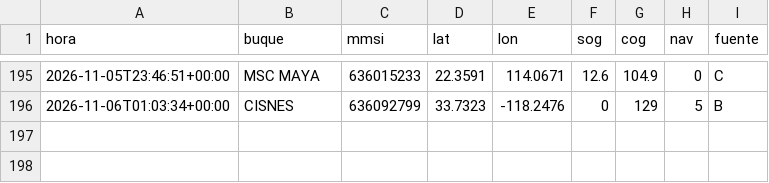
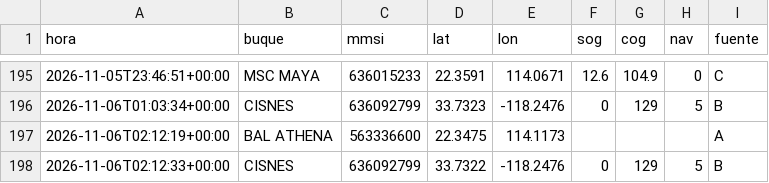
Before and after one commit to jart0988aj-maker/monitoreo-buques, a CSV file: docs/data/historial/posiciones_2026-11.csv, drawn as a sheet; only a part is shown, gaps mark what is left out; the diff names each change by its address in the sheet, - before the commit and + after, or states it on an @@ line.

```diff
--- a/docs/data/historial/posiciones_2026-11.csv
+++ b/docs/data/historial/posiciones_2026-11.csv
+row 197: 2026-11-06T02:12:19+00:00 | BAL ATHENA | 563336600 | 22.3475 | 114.1173 |  |  |  | A
+row 198: 2026-11-06T02:12:33+00:00 | CISNES | 636092799 | 33.7322 | -118.2476 | 0 | 129 | 5 | B
```
Also changed, not shown: docs/data/historial/congestion.csv, 5 other files.
